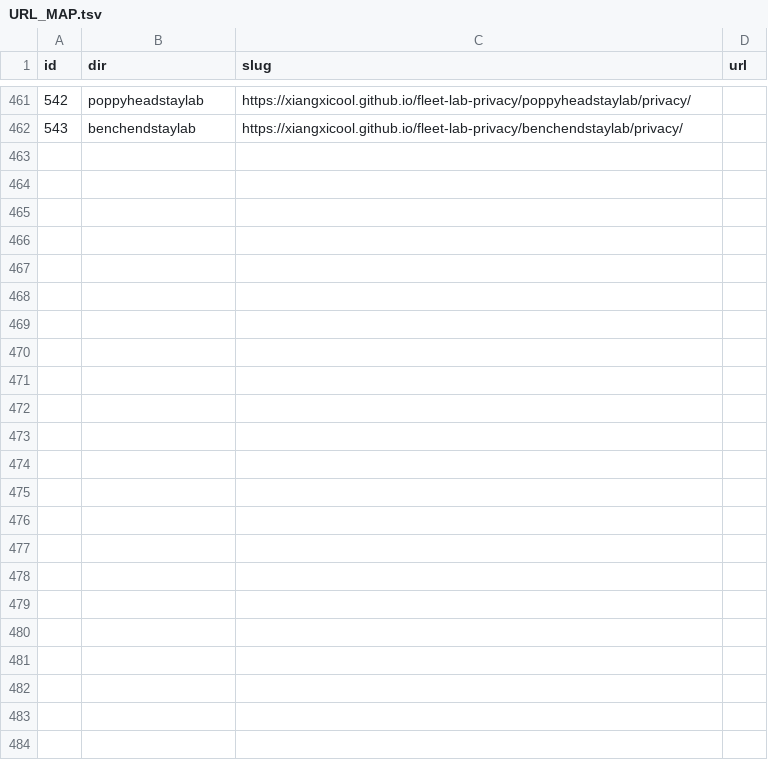
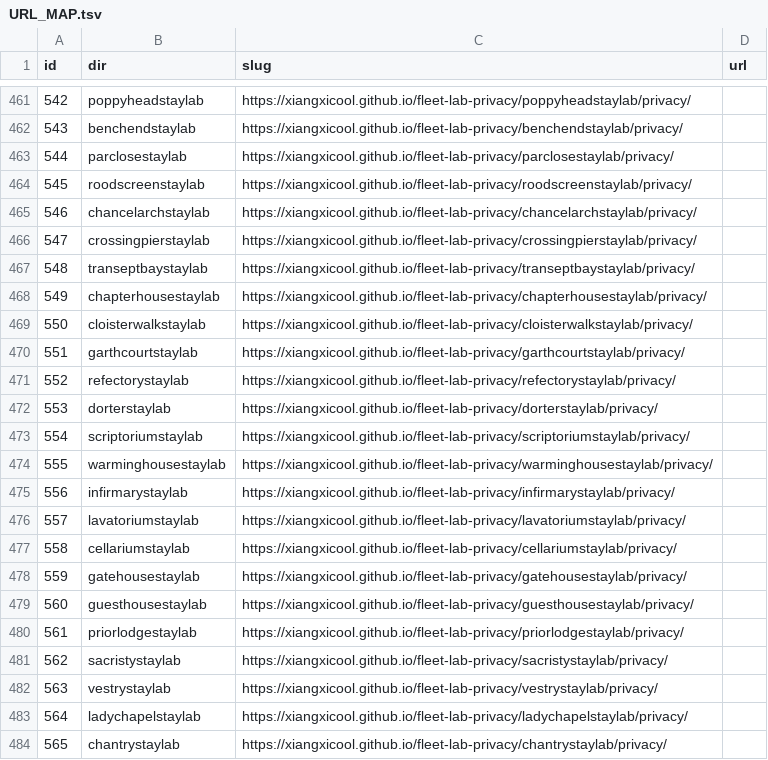
Before and after one commit to xiangxicool/fleet-lab-privacy, a TSV file: URL_MAP.tsv, drawn as a sheet; only a part is shown, gaps mark what is left out; the diff names each change by its address in the sheet, - before the commit and + after, or states it on an @@ line.

```diff
--- a/URL_MAP.tsv
+++ b/URL_MAP.tsv
+row 463: 544 | parclosestaylab | https://xiangxicool.github.io/fleet-lab-privacy/parclosestaylab/privacy/
+row 464: 545 | roodscreenstaylab | https://xiangxicool.github.io/fleet-lab-privacy/roodscreenstaylab/privacy/
+row 465: 546 | chancelarchstaylab | https://xiangxicool.github.io/fleet-lab-privacy/chancelarchstaylab/privacy/
+row 466: 547 | crossingpierstaylab | https://xiangxicool.github.io/fleet-lab-privacy/crossingpierstaylab/privacy/
+row 467: 548 | transeptbaystaylab | https://xiangxicool.github.io/fleet-lab-privacy/transeptbaystaylab/privacy/
+row 468: 549 | chapterhousestaylab | https://xiangxicool.github.io/fleet-lab-privacy/chapterhousestaylab/privacy/
+row 469: 550 | cloisterwalkstaylab | https://xiangxicool.github.io/fleet-lab-privacy/cloisterwalkstaylab/privacy/
+row 470: 551 | garthcourtstaylab | https://xiangxicool.github.io/fleet-lab-privacy/garthcourtstaylab/privacy/
+row 471: 552 | refectorystaylab | https://xiangxicool.github.io/fleet-lab-privacy/refectorystaylab/privacy/
+row 472: 553 | dorterstaylab | https://xiangxicool.github.io/fleet-lab-privacy/dorterstaylab/privacy/
+row 473: 554 | scriptoriumstaylab | https://xiangxicool.github.io/fleet-lab-privacy/scriptoriumstaylab/privacy/
+row 474: 555 | warminghousestaylab | https://xiangxicool.github.io/fleet-lab-privacy/warminghousestaylab/privacy/
+row 475: 556 | infirmarystaylab | https://xiangxicool.github.io/fleet-lab-privacy/infirmarystaylab/privacy/
+row 476: 557 | lavatoriumstaylab | https://xiangxicool.github.io/fleet-lab-privacy/lavatoriumstaylab/privacy/
+row 477: 558 | cellariumstaylab | https://xiangxicool.github.io/fleet-lab-privacy/cellariumstaylab/privacy/
+row 478: 559 | gatehousestaylab | https://xiangxicool.github.io/fleet-lab-privacy/gatehousestaylab/privacy/
+row 479: 560 | guesthousestaylab | https://xiangxicool.github.io/fleet-lab-privacy/guesthousestaylab/privacy/
+row 480: 561 | priorlodgestaylab | https://xiangxicool.github.io/fleet-lab-privacy/priorlodgestaylab/privacy/
+row 481: 562 | sacristystaylab | https://xiangxicool.github.io/fleet-lab-privacy/sacristystaylab/privacy/
+row 482: 563 | vestrystaylab | https://xiangxicool.github.io/fleet-lab-privacy/vestrystaylab/privacy/
+row 483: 564 | ladychapelstaylab | https://xiangxicool.github.io/fleet-lab-privacy/ladychapelstaylab/privacy/
+row 484: 565 | chantrystaylab | https://xiangxicool.github.io/fleet-lab-privacy/chantrystaylab/privacy/
```
Also changed, not shown: 22 other files.
